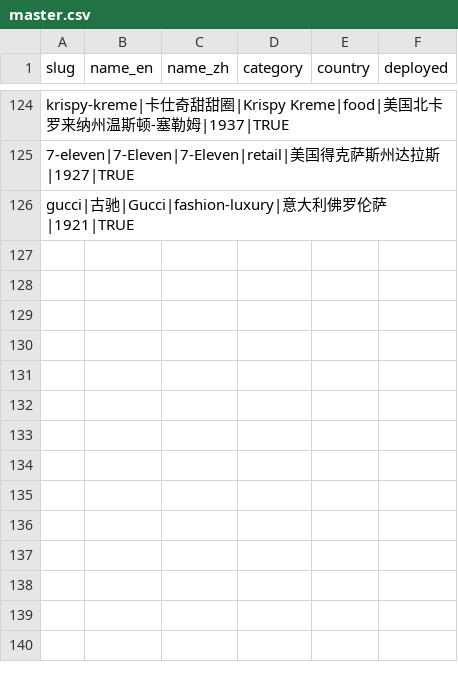
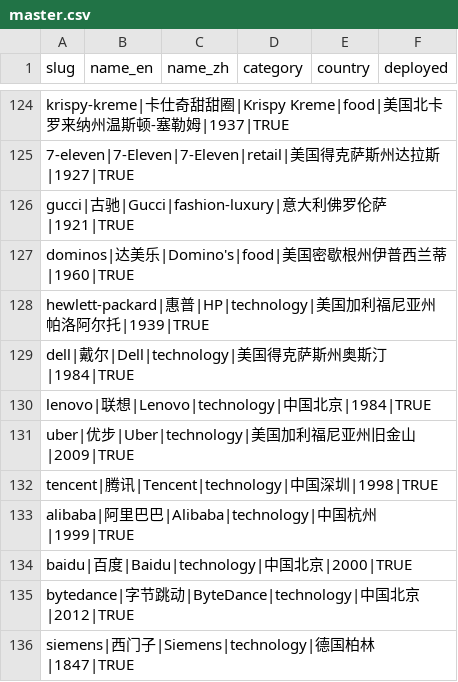
Before and after one commit to wqf2956041-star/pinpai-ai-in, a CSV file: master.csv, drawn as a sheet; only a part is shown, gaps mark what is left out.

Commit message:
batch add 10 brands: Domino's, HP, Dell, Lenovo, Uber, Tencent, Alibaba, Baidu, ByteDance, Siemens

```diff
--- a/master.csv
+++ b/master.csv
@@ -126 +126,11 @@ krispy-kreme|卡仕奇甜甜圈|Krispy Kreme|food|美国北卡罗来纳州温斯
 gucci|古驰|Gucci|fashion-luxury|意大利佛罗伦萨|1921|TRUE
+dominos|达美乐|Domino's|food|美国密歇根州伊普西兰蒂|1960|TRUE
+hewlett-packard|惠普|HP|technology|美国加利福尼亚州帕洛阿尔托|1939|TRUE
+dell|戴尔|Dell|technology|美国得克萨斯州奥斯汀|1984|TRUE
+lenovo|联想|Lenovo|technology|中国北京|1984|TRUE
+uber|优步|Uber|technology|美国加利福尼亚州旧金山|2009|TRUE
+tencent|腾讯|Tencent|technology|中国深圳|1998|TRUE
+alibaba|阿里巴巴|Alibaba|technology|中国杭州|1999|TRUE
+baidu|百度|Baidu|technology|中国北京|2000|TRUE
+bytedance|字节跳动|ByteDance|technology|中国北京|2012|TRUE
+siemens|西门子|Siemens|technology|德国柏林|1847|TRUE
```
Also changed, not shown: 24 other files.
